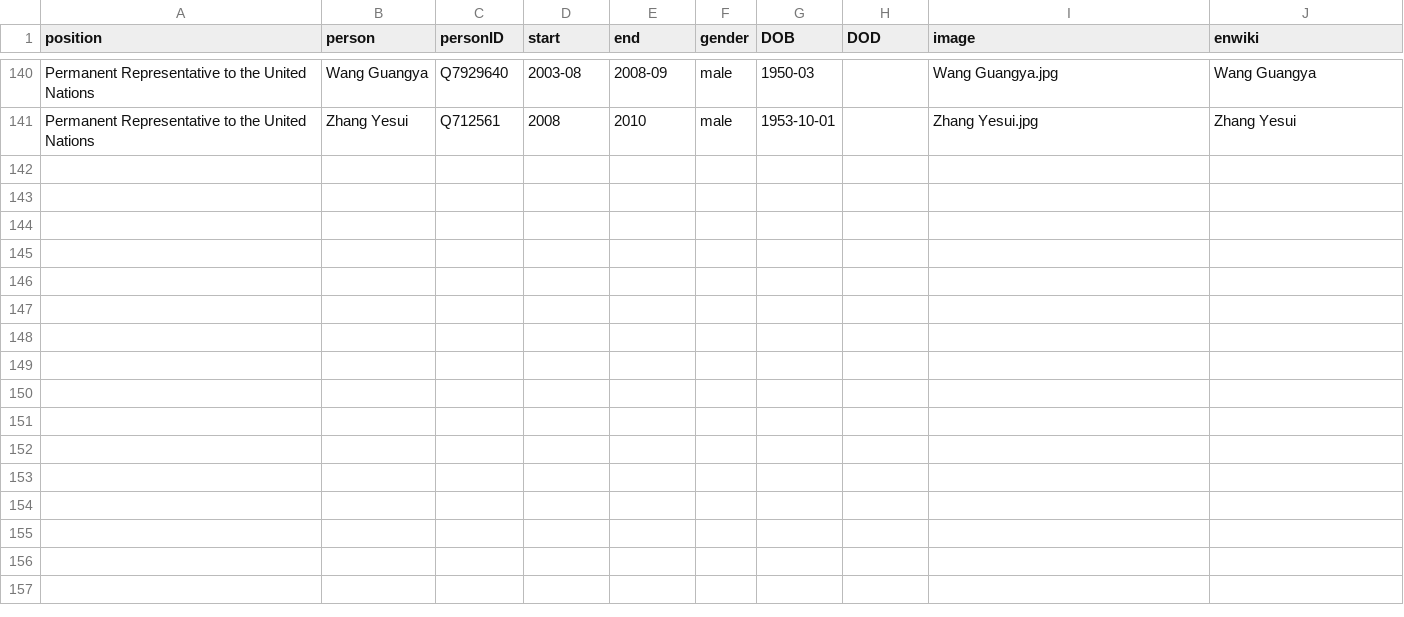
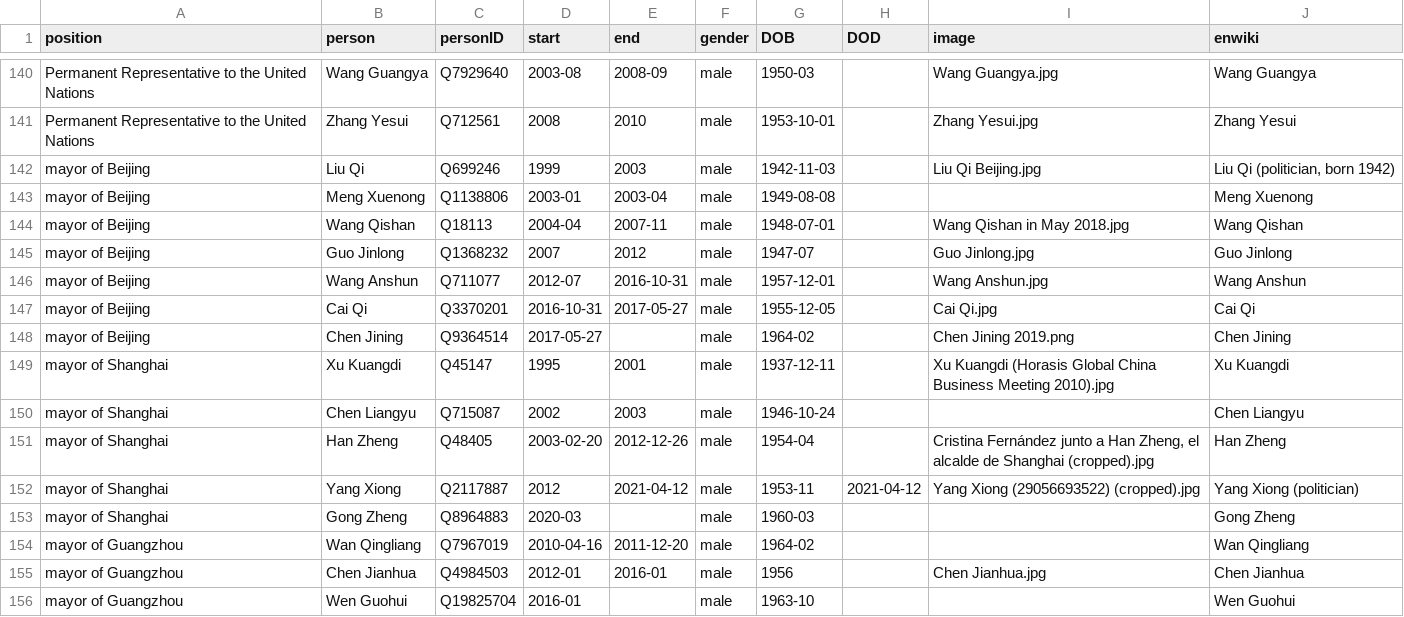
Before and after one commit to every-politician-scrapers/china-ministers, a CSV file: html/holders21.csv, drawn as a sheet; only a part is shown, gaps mark what is left out; the diff names each change by its address in the sheet, - before the commit and + after, or states it on an @@ line.

```diff
--- a/html/holders21.csv
+++ b/html/holders21.csv
+row 142: mayor of Beijing | Liu Qi | Q699246 | 1999 | 2003 | male | 1942-11-03 |  | Liu Qi Beijing.jpg | Liu Qi (politician, born 1942)
+row 143: mayor of Beijing | Meng Xuenong | Q1138806 | 2003-01 | 2003-04 | male | 1949-08-08 |  |  | Meng Xuenong
+row 144: mayor of Beijing | Wang Qishan | Q18113 | 2004-04 | 2007-11 | male | 1948-07-01 |  | Wang Qishan in May 2018.jpg | Wang Qishan
+row 145: mayor of Beijing | Guo Jinlong | Q1368232 | 2007 | 2012 | male | 1947-07 |  | Guo Jinlong.jpg | Guo Jinlong
+row 146: mayor of Beijing | Wang Anshun | Q711077 | 2012-07 | 2016-10-31 | male | 1957-12-01 |  | Wang Anshun.jpg | Wang Anshun
+row 147: mayor of Beijing | Cai Qi | Q3370201 | 2016-10-31 | 2017-05-27 | male | 1955-12-05 |  | Cai Qi.jpg | Cai Qi
+row 148: mayor of Beijing | Chen Jining | Q9364514 | 2017-05-27 |  | male | 1964-02 |  | Chen Jining 2019.png | Chen Jining
+row 149: mayor of Shanghai | Xu Kuangdi | Q45147 | 1995 | 2001 | male | 1937-12-11 |  | Xu Kuangdi (Horasis Global China Business Meeting 2010).jpg | Xu Kuangdi
+row 150: mayor of Shanghai | Chen Liangyu | Q715087 | 2002 | 2003 | male | 1946-10-24 |  |  | Chen Liangyu
+row 151: mayor of Shanghai | Han Zheng | Q48405 | 2003-02-20 | 2012-12-26 | male | 1954-04 |  | Cristina Fernández junto a Han Zheng, el alcalde de Shanghai (cropped).jpg | Han Zheng
+row 152: mayor of Shanghai | Yang Xiong | Q2117887 | 2012 | 2021-04-12 | male | 1953-11 | 2021-04-12 | Yang Xiong (29056693522) (cropped).jpg | Yang Xiong (politician)
+row 153: mayor of Shanghai | Gong Zheng | Q8964883 | 2020-03 |  | male | 1960-03 |  |  | Gong Zheng
+row 154: mayor of Guangzhou | Wan Qingliang | Q7967019 | 2010-04-16 | 2011-12-20 | male | 1964-02 |  |  | Wan Qingliang
+row 155: mayor of Guangzhou | Chen Jianhua | Q4984503 | 2012-01 | 2016-01 | male | 1956 |  | Chen Jianhua.jpg | Chen Jianhua
+row 156: mayor of Guangzhou | Wen Guohui | Q19825704 | 2016-01 |  | male | 1963-10 |  |  | Wen Guohui
```
Also changed, not shown: html/legislators.csv.
